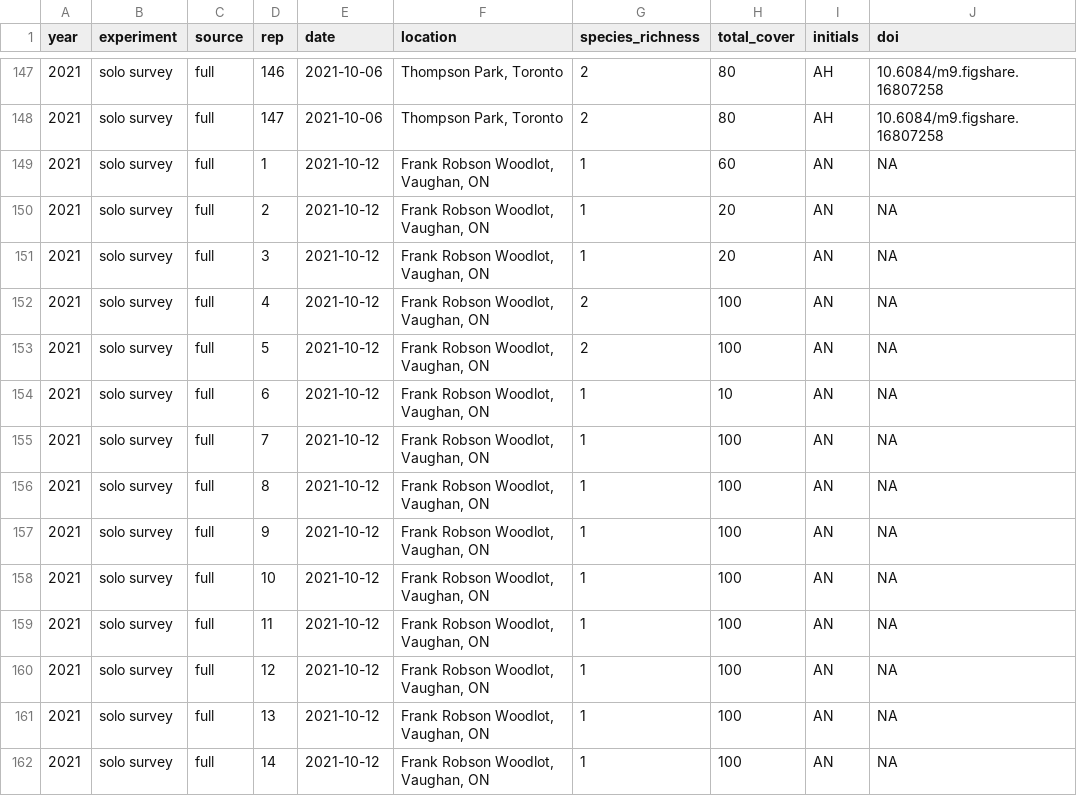
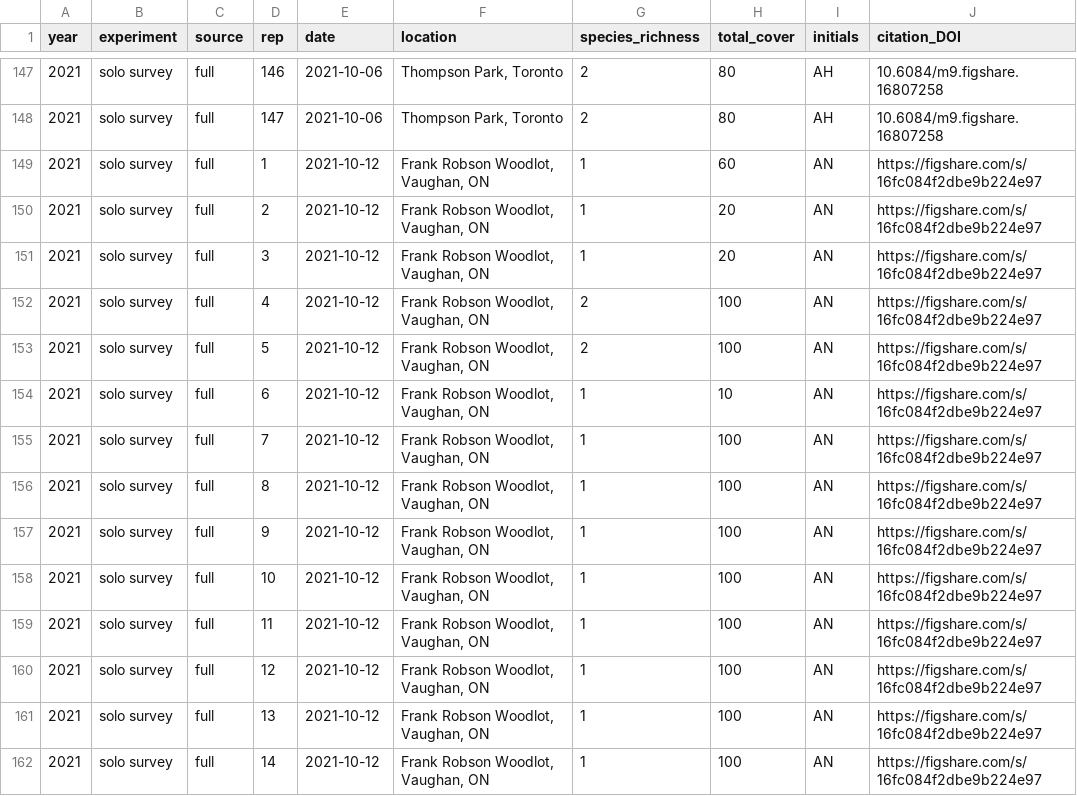
Before and after one commit to zenrabbit/experiment_sandbox_data, a CSV file: data/2021/designcraft4expts_solo_surveys2021.csv, drawn as a sheet; only a part is shown, gaps mark what is left out; the diff covers the shown part only.

Commit message:
2021 data

```diff
--- a/data/2021/designcraft4expts_solo_surveys2021.csv
+++ b/data/2021/designcraft4expts_solo_surveys2021.csv
@@ -1 +1 @@
-"year","experiment","source","rep","date","location","species_richness","total_cover","initials","doi"
+year,experiment,source,rep,date,location,species_richness,total_cover,initials,citation_DOI
@@ -149,14 +149,14 @@
-2021,"solo survey","full",1,2021-10-12,"Frank Robson Woodlot, Vaughan, ON",1,60,"AN",NA
-2021,"solo survey","full",2,2021-10-12,"Frank Robson Woodlot, Vaughan, ON",1,20,"AN",NA
-2021,"solo survey","full",3,2021-10-12,"Frank Robson Woodlot, Vaughan, ON",1,20,"AN",NA
-2021,"solo survey","full",4,2021-10-12,"Frank Robson Woodlot, Vaughan, ON",2,100,"AN",NA
-2021,"solo survey","full",5,2021-10-12,"Frank Robson Woodlot, Vaughan, ON",2,100,"AN",NA
-2021,"solo survey","full",6,2021-10-12,"Frank Robson Woodlot, Vaughan, ON",1,10,"AN",NA
-2021,"solo survey","full",7,2021-10-12,"Frank Robson Woodlot, Vaughan, ON",1,100,"AN",NA
-2021,"solo survey","full",8,2021-10-12,"Frank Robson Woodlot, Vaughan, ON",1,100,"AN",NA
-2021,"solo survey","full",9,2021-10-12,"Frank Robson Woodlot, Vaughan, ON",1,100,"AN",NA
-2021,"solo survey","full",10,2021-10-12,"Frank Robson Woodlot, Vaughan, ON",1,100,"AN",NA
-2021,"solo survey","full",11,2021-10-12,"Frank Robson Woodlot, Vaughan, ON",1,100,"AN",NA
-2021,"solo survey","full",12,2021-10-12,"Frank Robson Woodlot, Vaughan, ON",1,100,"AN",NA
-2021,"solo survey","full",13,2021-10-12,"Frank Robson Woodlot, Vaughan, ON",1,100,"AN",NA
-2021,"solo survey","full",14,2021-10-12,"Frank Robson Woodlot, Vaughan, ON",1,100,"AN",NA
+2021,solo survey,full,1,2021-10-12,"Frank Robson Woodlot, Vaughan, ON",1,60,AN,https://figshare.com/s/16fc084f2dbe9b224e97
+2021,solo survey,full,2,2021-10-12,"Frank Robson Woodlot, Vaughan, ON",1,20,AN,https://figshare.com/s/16fc084f2dbe9b224e97
+2021,solo survey,full,3,2021-10-12,"Frank Robson Woodlot, Vaughan, ON",1,20,AN,https://figshare.com/s/16fc084f2dbe9b224e97
+2021,solo survey,full,4,2021-10-12,"Frank Robson Woodlot, Vaughan, ON",2,100,AN,https://figshare.com/s/16fc084f2dbe9b224e97
+2021,solo survey,full,5,2021-10-12,"Frank Robson Woodlot, Vaughan, ON",2,100,AN,https://figshare.com/s/16fc084f2dbe9b224e97
+2021,solo survey,full,6,2021-10-12,"Frank Robson Woodlot, Vaughan, ON",1,10,AN,https://figshare.com/s/16fc084f2dbe9b224e97
+2021,solo survey,full,7,2021-10-12,"Frank Robson Woodlot, Vaughan, ON",1,100,AN,https://figshare.com/s/16fc084f2dbe9b224e97
+2021,solo survey,full,8,2021-10-12,"Frank Robson Woodlot, Vaughan, ON",1,100,AN,https://figshare.com/s/16fc084f2dbe9b224e97
+2021,solo survey,full,9,2021-10-12,"Frank Robson Woodlot, Vaughan, ON",1,100,AN,https://figshare.com/s/16fc084f2dbe9b224e97
+2021,solo survey,full,10,2021-10-12,"Frank Robson Woodlot, Vaughan, ON",1,100,AN,https://figshare.com/s/16fc084f2dbe9b224e97
+2021,solo survey,full,11,2021-10-12,"Frank Robson Woodlot, Vaughan, ON",1,100,AN,https://figshare.com/s/16fc084f2dbe9b224e97
+2021,solo survey,full,12,2021-10-12,"Frank Robson Woodlot, Vaughan, ON",1,100,AN,https://figshare.com/s/16fc084f2dbe9b224e97
+2021,solo survey,full,13,2021-10-12,"Frank Robson Woodlot, Vaughan, ON",1,100,AN,https://figshare.com/s/16fc084f2dbe9b224e97
+2021,solo survey,full,14,2021-10-12,"Frank Robson Woodlot, Vaughan, ON",1,100,AN,https://figshare.com/s/16fc084f2dbe9b224e97
```
Also changed, not shown: 33 edited cells elsewhere in this file, data/2021/designcraft4expts_bioblitz2021.csv, data/2021/designcraft4expts_ethogram2021.csv, 6 other files.
